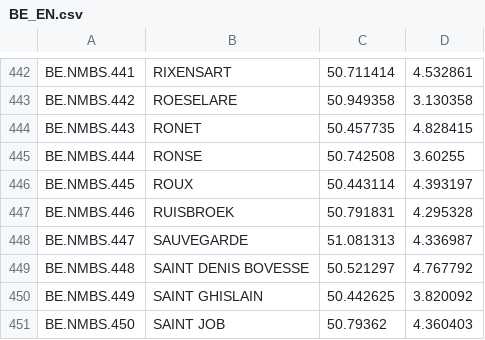
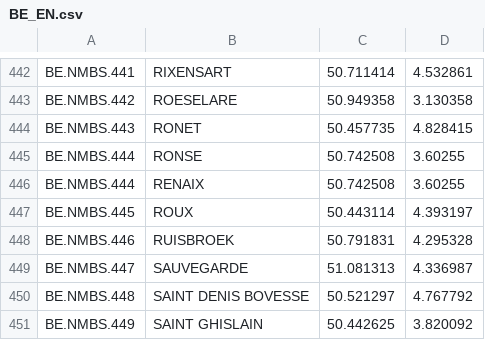
Before and after one commit to iRail/iRail, a CSV file: stationlists/BE_EN.csv, drawn as a sheet; only a part is shown, gaps mark what is left out; the shorter side is filled out with more unchanged rows.

Commit message:
changed quickly some i18n of stations in Belgium

```diff
--- a/stationlists/BE_EN.csv
+++ b/stationlists/BE_EN.csv
@@ -445,2 +445,3 @@ BE.NMBS.443;RONET;50.457735;4.828415
 BE.NMBS.444;RONSE;50.742508;3.60255
+BE.NMBS.444;RENAIX;50.742508;3.60255
 BE.NMBS.445;ROUX;50.443114;4.393197
```
Also changed, not shown: stationlists/BE_FR.csv.
